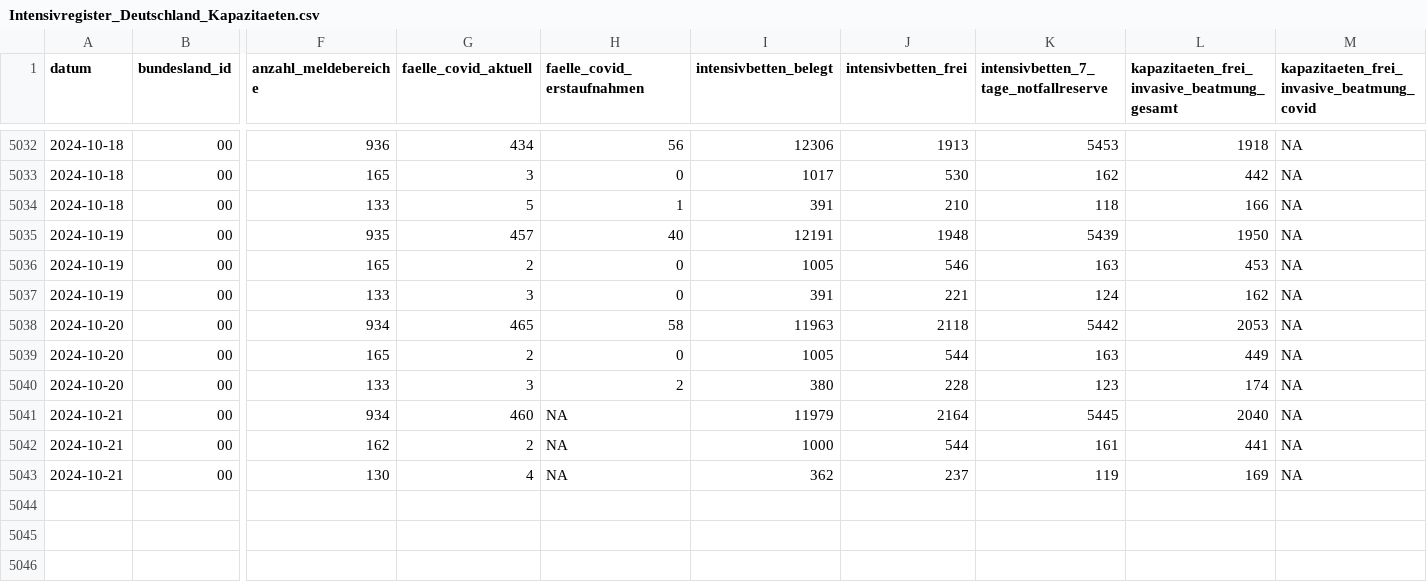
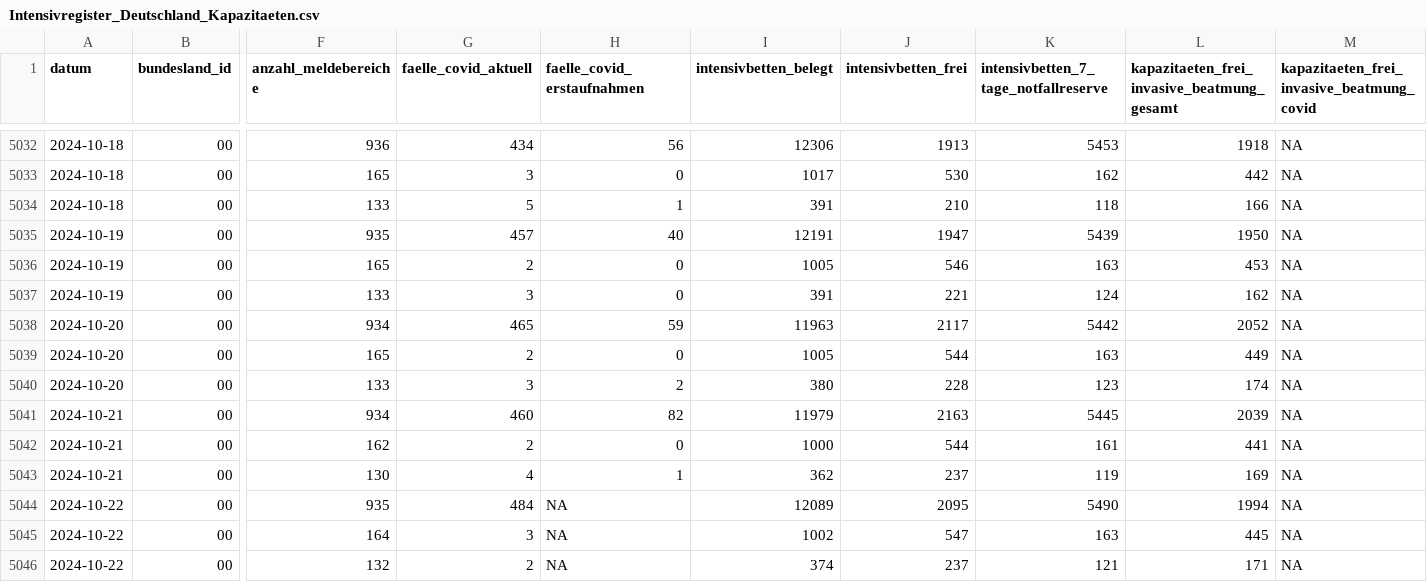
Before and after one commit to robert-koch-institut/Intensivkapazitaeten_und_COVID-19-Intensivbettenbelegung_in_Deutschland, a CSV file: Intensivregister_Deutschland_Kapazitaeten.csv, drawn as a sheet; only a part is shown, gaps mark what is left out; rows hold the shown columns only; the diff names each change by its address in the sheet, - before the commit and + after, or states it on an @@ line.

```diff
--- a/Intensivregister_Deutschland_Kapazitaeten.csv
+++ b/Intensivregister_Deutschland_Kapazitaeten.csv
-J5035 (intensivbetten_frei): 1948
+J5035 (intensivbetten_frei): 1947
-H5038 (faelle_covid_erstaufnahmen): 58
+H5038 (faelle_covid_erstaufnahmen): 59
-J5038 (intensivbetten_frei): 2118
+J5038 (intensivbetten_frei): 2117
-L5038: 2053
+L5038: 2052
-H5041 (faelle_covid_erstaufnahmen): NA
+H5041 (faelle_covid_erstaufnahmen): 82
-J5041 (intensivbetten_frei): 2164
+J5041 (intensivbetten_frei): 2163
-L5041: 2040
+L5041: 2039
-H5042 (faelle_covid_erstaufnahmen): NA
+H5042 (faelle_covid_erstaufnahmen): 0
-H5043 (faelle_covid_erstaufnahmen): NA
+H5043 (faelle_covid_erstaufnahmen): 1
+row 5044: 2024-10-22 | 00 | 935 | 484 | NA | 12089 | 2095 | 5490 | 1994 | NA
+row 5045: 2024-10-22 | 00 | 164 | 3 | NA | 1002 | 547 | 163 | 445 | NA
+row 5046: 2024-10-22 | 00 | 132 | 2 | NA | 374 | 237 | 121 | 171 | NA
```
Also changed, not shown: Intensivregister_Deutschland_Altersgruppen.csv, 8 other files.
